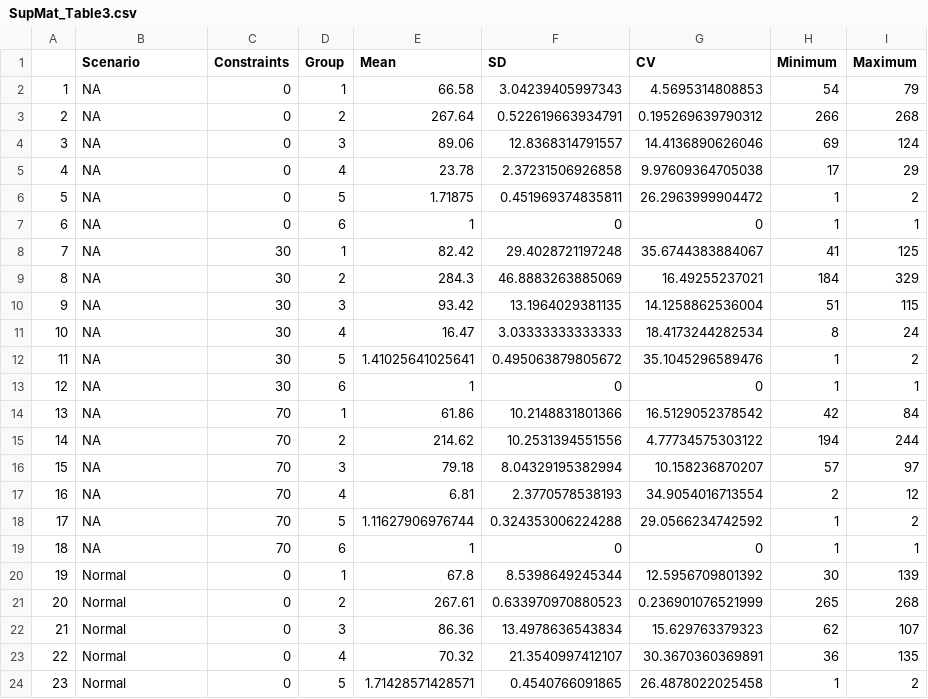
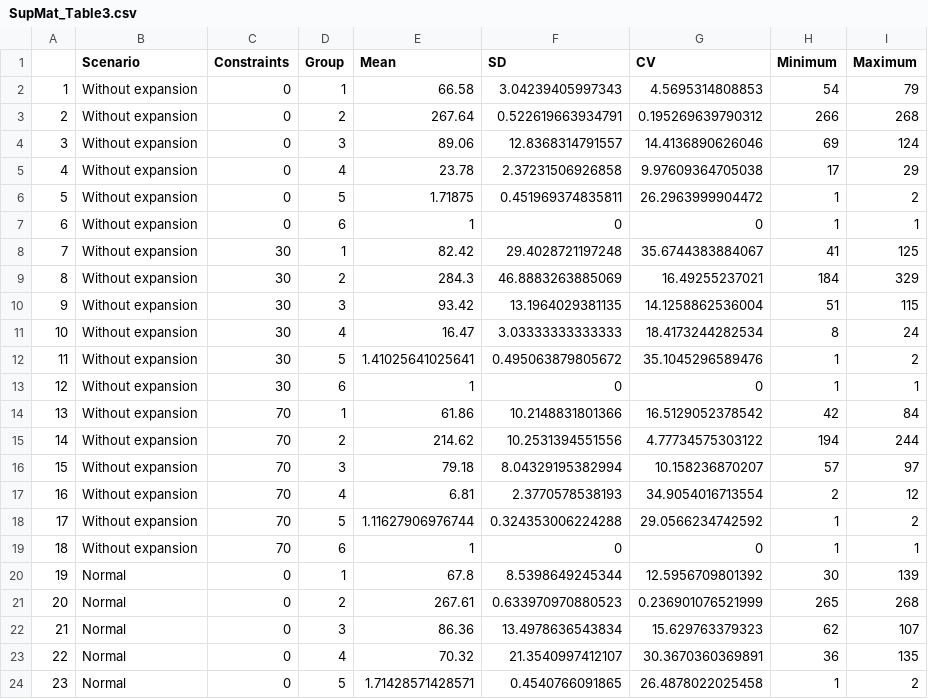
Before and after one commit to crcruzr/ABM_Caribe, a CSV file: tables/SupMat_Table3.csv, drawn as a sheet; only a part is shown; the diff covers the shown part only.

Commit message:
table suppMat S3 updated

```diff
--- a/tables/SupMat_Table3.csv
+++ b/tables/SupMat_Table3.csv
@@ -1,20 +1,20 @@
 "","Scenario","Constraints","Group","Mean","SD","CV","Minimum","Maximum"
-"1",NA,"0",1,66.58,3.04239405997343,4.5695314808853,54,79
-"2",NA,"0",2,267.64,0.522619663934791,0.195269639790312,266,268
-"3",NA,"0",3,89.06,12.8368314791557,14.4136890626046,69,124
-"4",NA,"0",4,23.78,2.37231506926858,9.97609364705038,17,29
-"5",NA,"0",5,1.71875,0.451969374835811,26.2963999904472,1,2
-"6",NA,"0",6,1,0,0,1,1
-"7",NA,"30",1,82.42,29.4028721197248,35.6744383884067,41,125
-"8",NA,"30",2,284.3,46.8883263885069,16.49255237021,184,329
-"9",NA,"30",3,93.42,13.1964029381135,14.1258862536004,51,115
-"10",NA,"30",4,16.47,3.03333333333333,18.4173244282534,8,24
-"11",NA,"30",5,1.41025641025641,0.495063879805672,35.1045296589476,1,2
-"12",NA,"30",6,1,0,0,1,1
-"13",NA,"70",1,61.86,10.2148831801366,16.5129052378542,42,84
-"14",NA,"70",2,214.62,10.2531394551556,4.77734575303122,194,244
-"15",NA,"70",3,79.18,8.04329195382994,10.158236870207,57,97
-"16",NA,"70",4,6.81,2.3770578538193,34.9054016713554,2,12
-"17",NA,"70",5,1.11627906976744,0.324353006224288,29.0566234742592,1,2
-"18",NA,"70",6,1,0,0,1,1
+"1","Without expansion","0",1,66.58,3.04239405997343,4.5695314808853,54,79
+"2","Without expansion","0",2,267.64,0.522619663934791,0.195269639790312,266,268
+"3","Without expansion","0",3,89.06,12.8368314791557,14.4136890626046,69,124
+"4","Without expansion","0",4,23.78,2.37231506926858,9.97609364705038,17,29
+"5","Without expansion","0",5,1.71875,0.451969374835811,26.2963999904472,1,2
+"6","Without expansion","0",6,1,0,0,1,1
+"7","Without expansion","30",1,82.42,29.4028721197248,35.6744383884067,41,125
+"8","Without expansion","30",2,284.3,46.8883263885069,16.49255237021,184,329
+"9","Without expansion","30",3,93.42,13.1964029381135,14.1258862536004,51,115
+"10","Without expansion","30",4,16.47,3.03333333333333,18.4173244282534,8,24
+"11","Without expansion","30",5,1.41025641025641,0.495063879805672,35.1045296589476,1,2
+"12","Without expansion","30",6,1,0,0,1,1
+"13","Without expansion","70",1,61.86,10.2148831801366,16.5129052378542,42,84
+"14","Without expansion","70",2,214.62,10.2531394551556,4.77734575303122,194,244
+"15","Without expansion","70",3,79.18,8.04329195382994,10.158236870207,57,97
+"16","Without expansion","70",4,6.81,2.3770578538193,34.9054016713554,2,12
+"17","Without expansion","70",5,1.11627906976744,0.324353006224288,29.0566234742592,1,2
+"18","Without expansion","70",6,1,0,0,1,1
 "19","Normal","0",1,67.8,8.5398649245344,12.5956709801392,30,139
```
Also changed, not shown: 18 edited cells elsewhere in this file.
